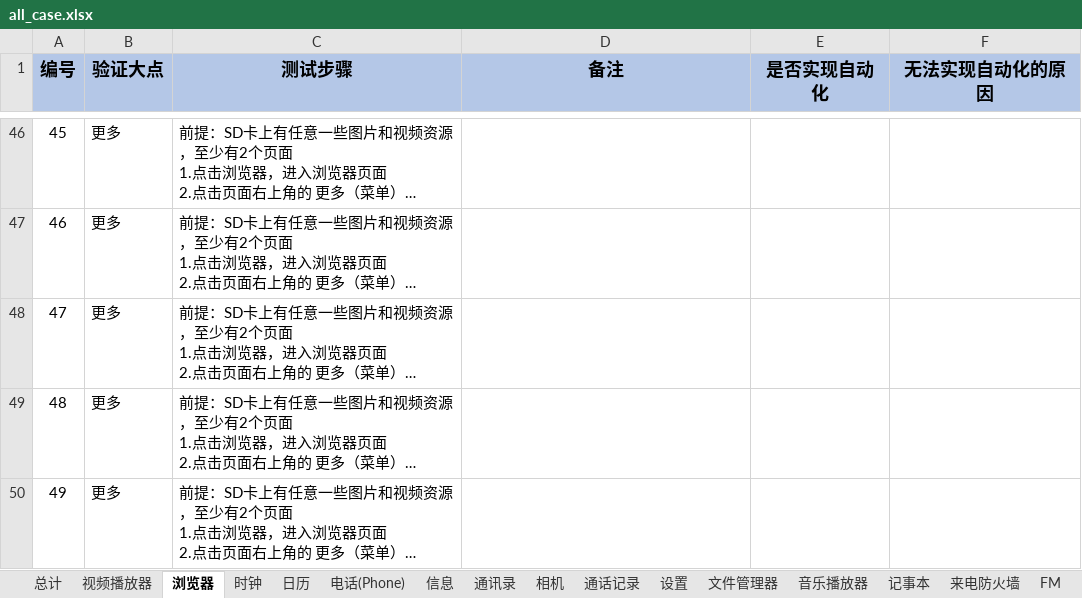
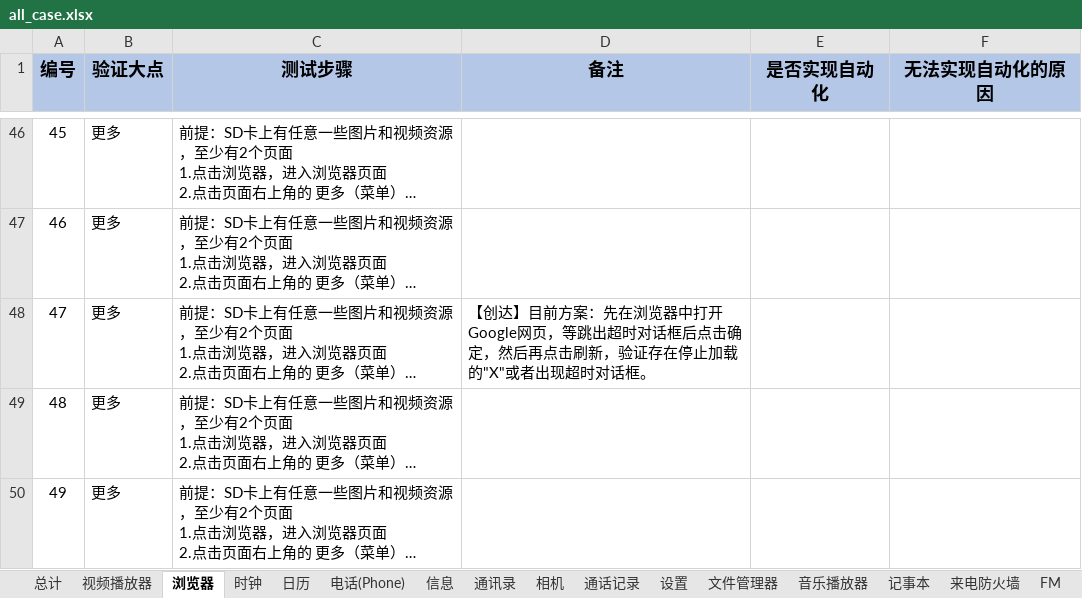
Before and after one commit to 123nihao123/UIcase, an Excel workbook: doc/all_case.xlsx, sheet 浏览器, drawn as a sheet; only a part is shown, gaps mark what is left out; long unchanged cells end in …; values as stored, in another font and other column widths than the file's, no borders; the diff names each change by its address in the sheet, - before the commit and + after, or states it on an @@ line.

```diff
--- a/doc/all_case.xlsx (sheet 浏览器)
+++ b/doc/all_case.xlsx (sheet 浏览器)
-D48 (备注): (empty)
+D48 (备注): 【创达】目前方案：先在浏览器中打开Google网页，等跳出超时对话框后点击确定，然后再点击刷新，验证存在停止加载的"X"或者出现超时对话框。
```
Also changed, not shown: 2 other files.
